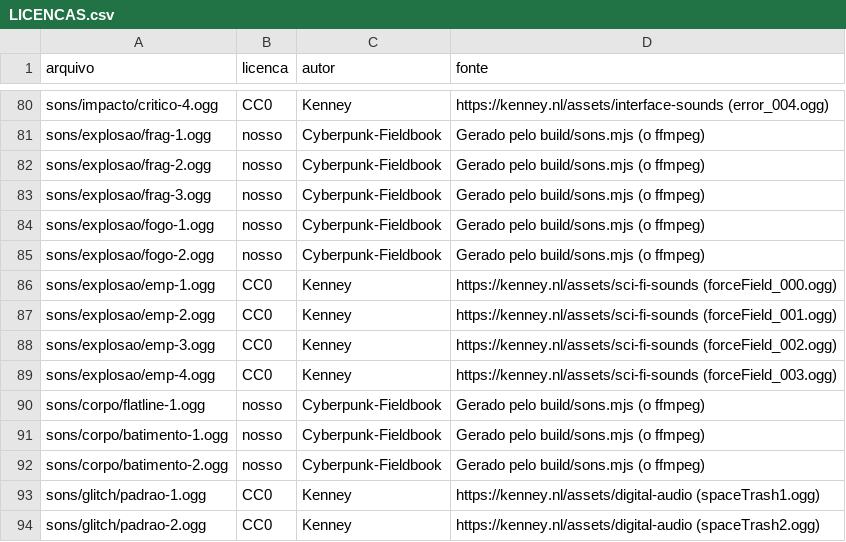
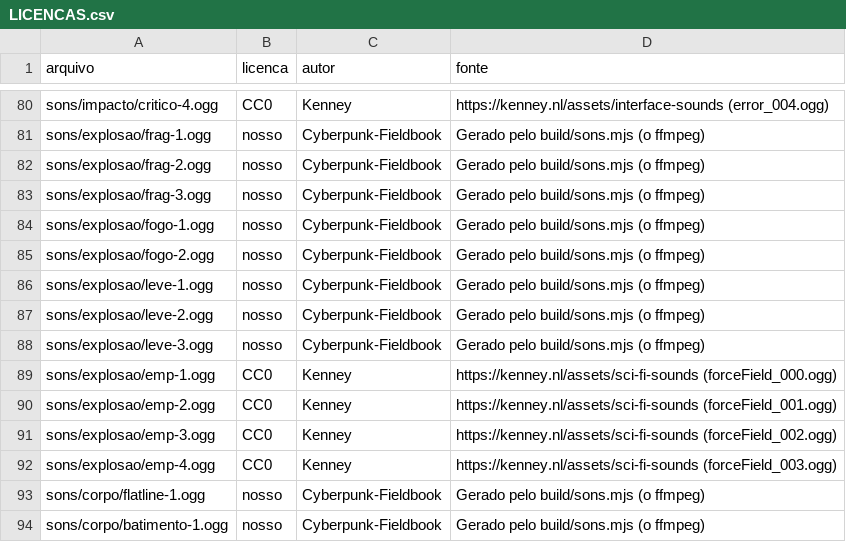
Before and after one commit to JuninTheDev/Cyberpunk-Fieldbook, a CSV file: foundry-sistema/efeitos/LICENCAS.csv, drawn as a sheet; only a part is shown, gaps mark what is left out; the shorter side is filled out with more unchanged rows.

```diff
--- a/foundry-sistema/efeitos/LICENCAS.csv
+++ b/foundry-sistema/efeitos/LICENCAS.csv
@@ -85,2 +85,5 @@ sons/explosao/fogo-1.ogg;nosso;Cyberpunk-Fieldbook;Gerado pelo build/sons.mjs (o
 sons/explosao/fogo-2.ogg;nosso;Cyberpunk-Fieldbook;Gerado pelo build/sons.mjs (o ffmpeg)
+sons/explosao/leve-1.ogg;nosso;Cyberpunk-Fieldbook;Gerado pelo build/sons.mjs (o ffmpeg)
+sons/explosao/leve-2.ogg;nosso;Cyberpunk-Fieldbook;Gerado pelo build/sons.mjs (o ffmpeg)
+sons/explosao/leve-3.ogg;nosso;Cyberpunk-Fieldbook;Gerado pelo build/sons.mjs (o ffmpeg)
 sons/explosao/emp-1.ogg;CC0;Kenney;https://kenney.nl/assets/sci-fi-sounds (forceField_000.ogg)
```
Also changed, not shown: 12 other files.
